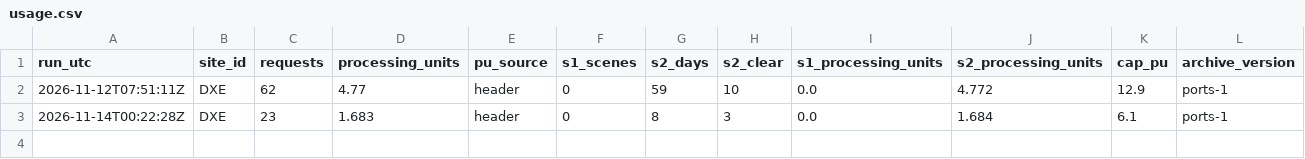
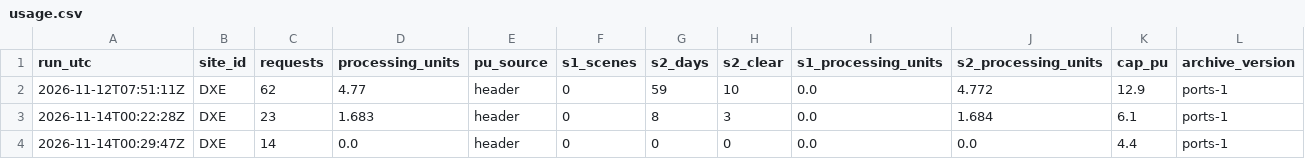
Before and after one commit to 2wrr6c7mmj-jpg/observatory-data, a CSV file: docs/data/sat/ports/DXE/usage.csv, drawn as a sheet; the diff names each change by its address in the sheet, - before the commit and + after, or states it on an @@ line.

```diff
--- a/docs/data/sat/ports/DXE/usage.csv
+++ b/docs/data/sat/ports/DXE/usage.csv
+row 4: 2026-11-14T00:29:47Z | DXE | 14 | 0.0 | header | 0 | 0 | 0 | 0.0 | 0.0 | 4.4 | ports-1
```
Also changed, not shown: docs/data/sat/ports/HKG/usage.csv, docs/data/sat/ports/HPU/usage.csv, 8 other files.
